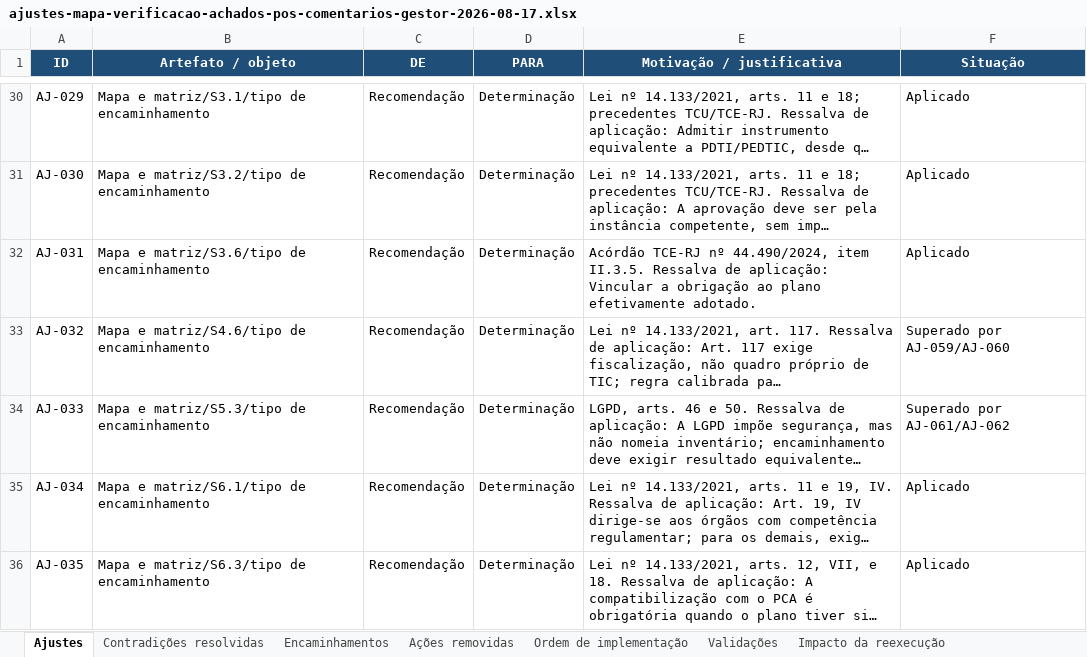
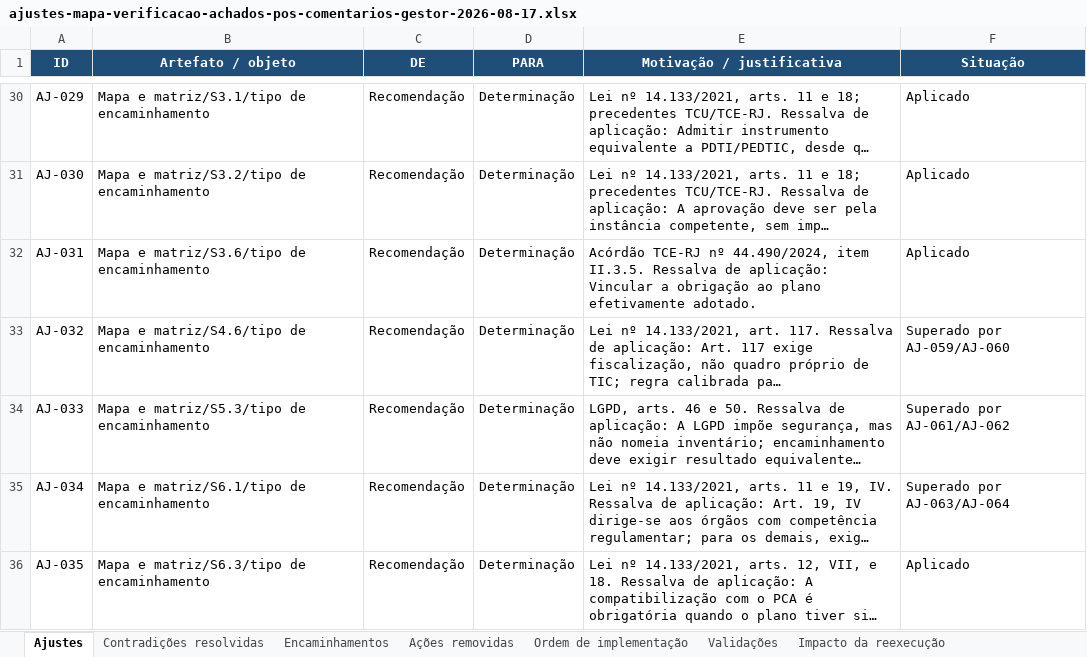
Before and after one commit to acba/tcerj-igovti-2026, an Excel workbook: docs/revisao-mapa/ajustes-mapa-verificacao-achados-pos-comentarios-gestor-2026-08-17.xlsx, sheet Ajustes, drawn as a sheet; only a part is shown, gaps mark what is left out; long unchanged cells end in …; values as stored, in another font and other column widths than the file's, no borders; the diff covers the shown part only; the diff names each change by its address in the sheet, - before the commit and + after, or states it on an @@ line.

```diff
--- a/docs/revisao-mapa/ajustes-mapa-verificacao-achados-pos-comentarios-gestor-2026-08-17.xlsx (sheet Ajustes)
+++ b/docs/revisao-mapa/ajustes-mapa-verificacao-achados-pos-comentarios-gestor-2026-08-17.xlsx (sheet Ajustes)
-F35 (Situação): Aplicado
+F35 (Situação): Superado por AJ-063/AJ-064
```
Also changed, not shown: 2 added rows and 4 edited cells elsewhere in this sheet, sheet Ações removidas, sheet Encaminhamentos, sheet Impacto da reexecução, sheet Contradições resolvidas, sheet Validações, 02-Execucao/03-Execucao_Procedimentos/01-Insumos/mapa-verificacao-achados-pos-comentarios-gestor.xlsx, 2 other files.
